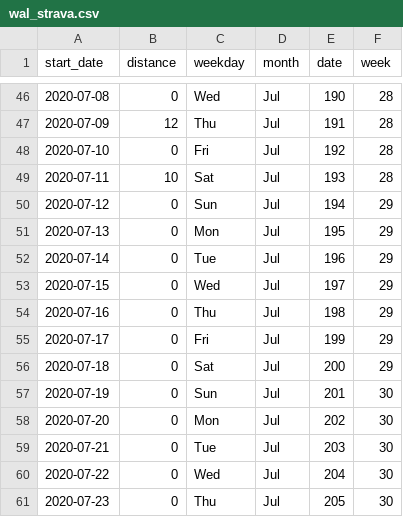
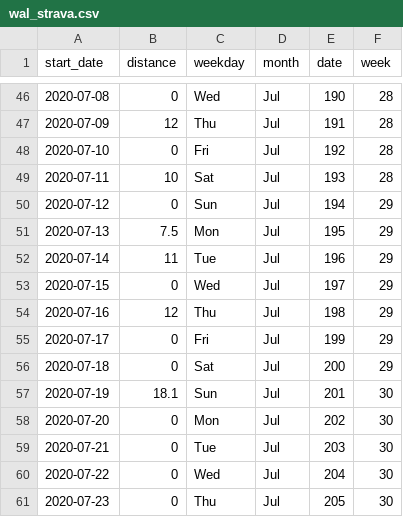
Before and after one commit to wal/walmcconnell.com_site, a CSV file: content/post/subway_challenge_2020/data/wal_strava.csv, drawn as a sheet; only a part is shown, gaps mark what is left out.

Commit message:
update data

```diff
--- a/content/post/subway_challenge_2020/data/wal_strava.csv
+++ b/content/post/subway_challenge_2020/data/wal_strava.csv
@@ -50,9 +50,9 @@ start_date,distance,weekday,month,date,week
 2020-07-12,0,Sun,Jul,194,29
-2020-07-13,0,Mon,Jul,195,29
-2020-07-14,0,Tue,Jul,196,29
+2020-07-13,7.5,Mon,Jul,195,29
+2020-07-14,11,Tue,Jul,196,29
 2020-07-15,0,Wed,Jul,197,29
-2020-07-16,0,Thu,Jul,198,29
+2020-07-16,12,Thu,Jul,198,29
 2020-07-17,0,Fri,Jul,199,29
 2020-07-18,0,Sat,Jul,200,29
-2020-07-19,0,Sun,Jul,201,30
+2020-07-19,18.1,Sun,Jul,201,30
 2020-07-20,0,Mon,Jul,202,30
```
Also changed, not shown: 1 other file.
